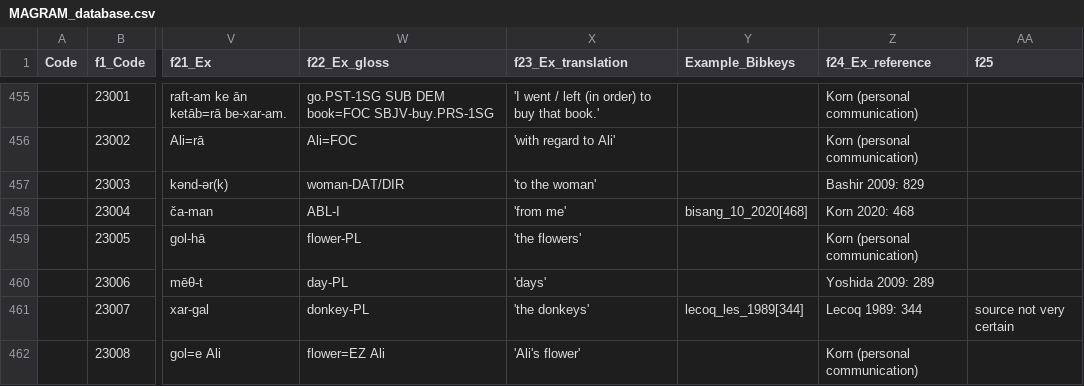
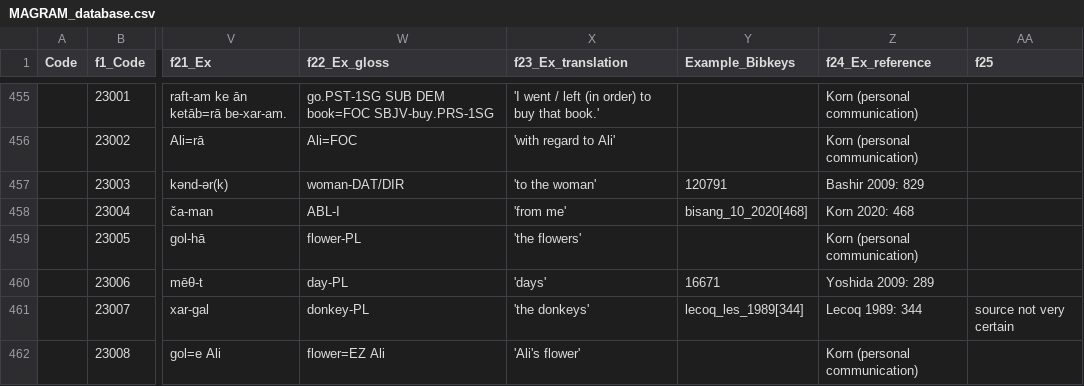
Before and after one commit to cldf-datasets/magram, a CSV file: raw/MAGRAM_database.csv, drawn as a sheet; only a part is shown, gaps mark what is left out; the diff covers the shown part only; the diff names each change by its address in the sheet, - before the commit and + after, or states it on an @@ line.

Commit message:
Example refs (#6)
* missing example refs added

* modify bibliography accordingly

```diff
--- a/raw/MAGRAM_database.csv
+++ b/raw/MAGRAM_database.csv
-Y457 (Example_Bibkeys): (empty)
+Y457 (Example_Bibkeys): 120791
-Y460 (Example_Bibkeys): (empty)
+Y460 (Example_Bibkeys): 16671
```
Also changed, not shown: 25 edited cells elsewhere in this file, 1 other file.
